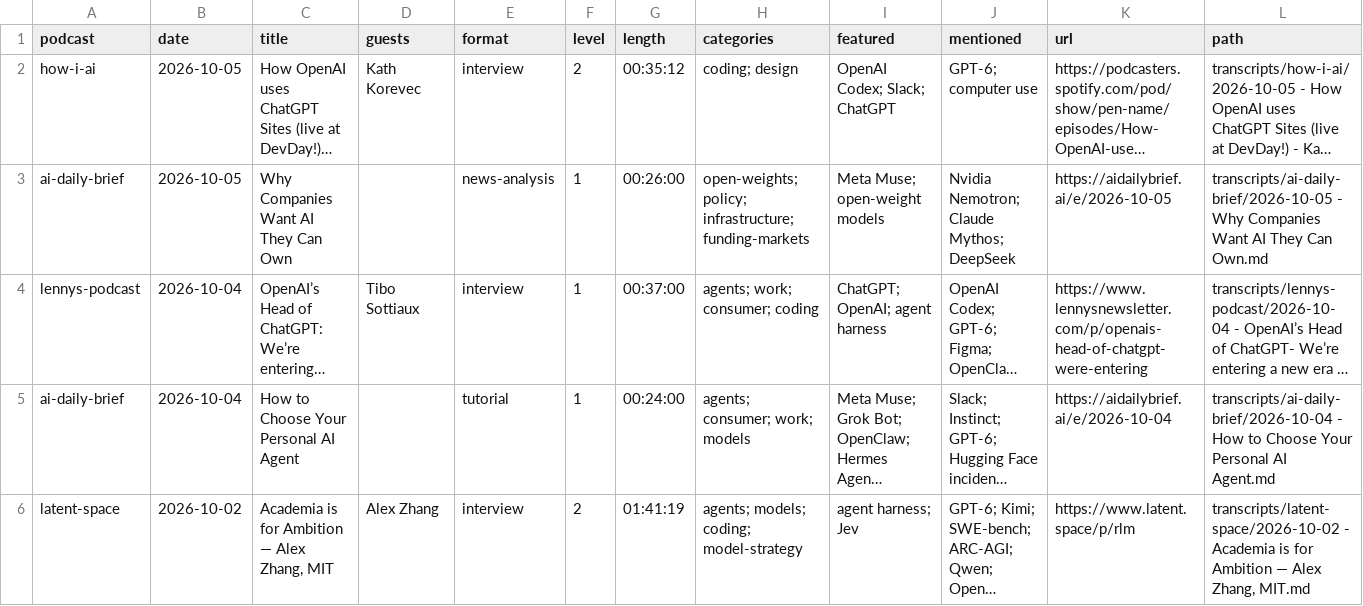
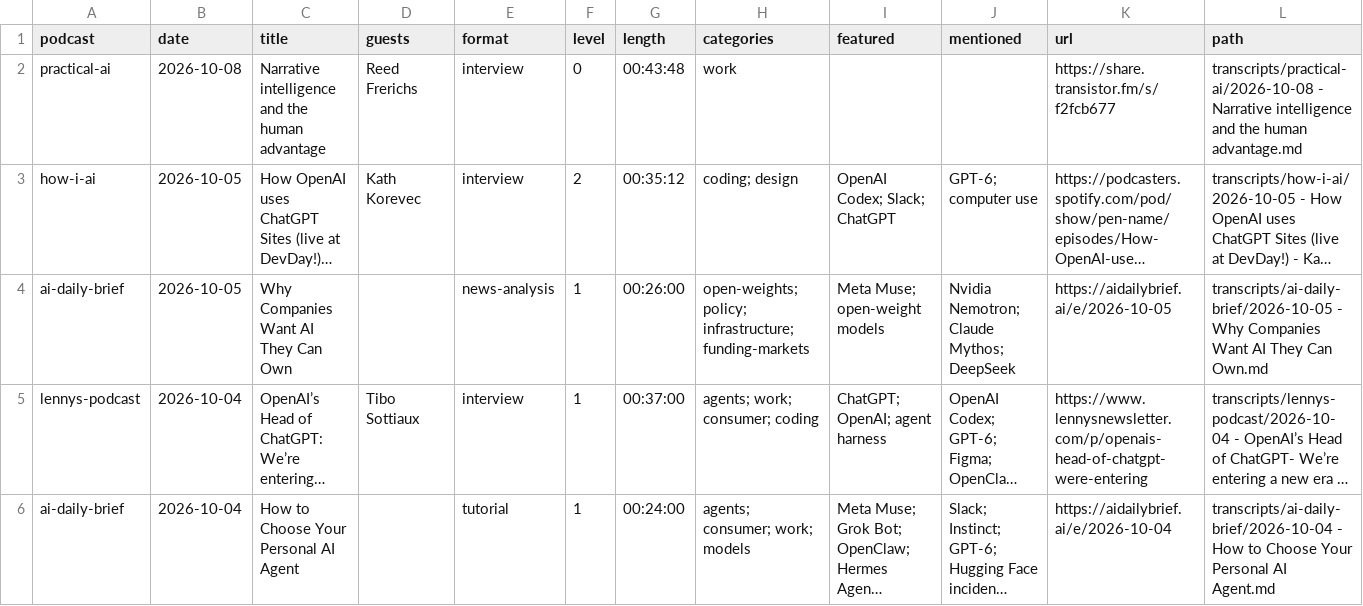
Before and after one commit to NikolasBM/PodScribe, a CSV file: catalog.csv, drawn as a sheet; only a part is shown; the shorter side is filled out with more unchanged rows; long unchanged cells end in …; the diff names each change by its address in the sheet, - before the commit and + after, or states it on an @@ line.

```diff
--- a/catalog.csv
+++ b/catalog.csv
+row 2: practical-ai | 2026-10-08 | Narrative intelligence and the human advantage | Reed Frerichs | interview | 0 | 00:43:48 | work |  |  | https://share.transistor.fm/s/f2fcb677 | transcripts/practical-ai/2026-10-08 - Narrative intelligence and the human advantage.md
```
Also changed, not shown: 2 other files.
